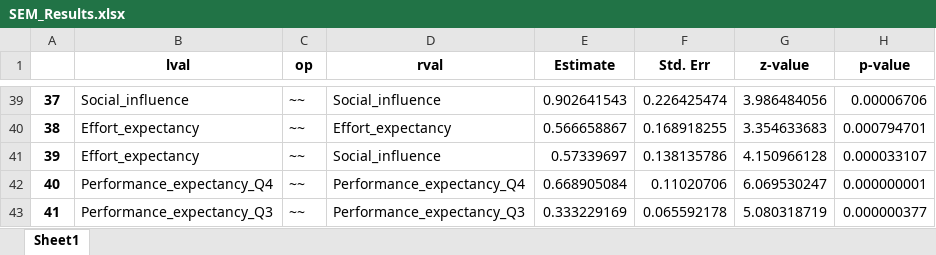
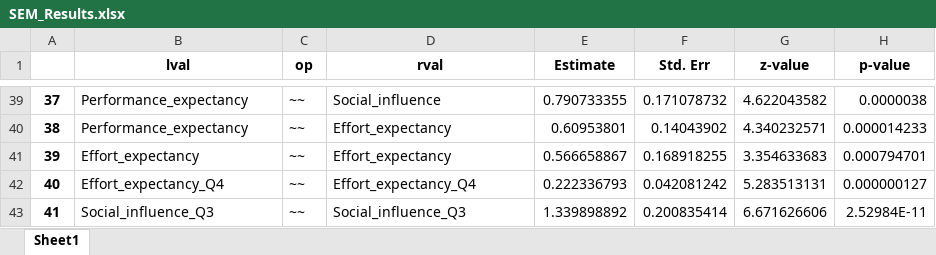
Before and after one commit to htvinh/survey_analysis, an Excel workbook: output/SEM_Results.xlsx, sheet Sheet1, drawn as a sheet; only a part is shown, gaps mark what is left out; values as stored, in another font and other column widths than the file's, no borders; the diff covers the shown part only; the diff names each change by its address in the sheet, - before the commit and + after, or states it on an @@ line.

```diff
--- a/output/SEM_Results.xlsx (sheet Sheet1)
+++ b/output/SEM_Results.xlsx (sheet Sheet1)
-B39 (lval): Social_influence
+B39 (lval): Performance_expectancy
-E39 (Estimate): 0.902641543
+E39 (Estimate): 0.790733355
-F39 (Std. Err): 0.226425474
+F39 (Std. Err): 0.171078732
-G39 (z-value): 3.986484056
+G39 (z-value): 4.622043582
-H39 (p-value): 0.00006706
+H39 (p-value): 0.0000038
-B40 (lval): Effort_expectancy
+B40 (lval): Performance_expectancy
-E40 (Estimate): 0.566658867
+E40 (Estimate): 0.60953801
-F40 (Std. Err): 0.168918255
+F40 (Std. Err): 0.14043902
-G40 (z-value): 3.354633683
+G40 (z-value): 4.340232571
-H40 (p-value): 0.000794701
+H40 (p-value): 0.000014233
-D41 (rval): Social_influence
+D41 (rval): Effort_expectancy
-E41 (Estimate): 0.57339697
+E41 (Estimate): 0.566658867
-F41 (Std. Err): 0.138135786
+F41 (Std. Err): 0.168918255
-G41 (z-value): 4.150966128
+G41 (z-value): 3.354633683
-H41 (p-value): 0.000033107
+H41 (p-value): 0.000794701
-B42 (lval): Performance_expectancy_Q4
+B42 (lval): Effort_expectancy_Q4
-D42 (rval): Performance_expectancy_Q4
+D42 (rval): Effort_expectancy_Q4
-E42 (Estimate): 0.668905084
+E42 (Estimate): 0.222336793
-F42 (Std. Err): 0.11020706
+F42 (Std. Err): 0.042081242
-G42 (z-value): 6.069530247
+G42 (z-value): 5.283513131
-H42 (p-value): 0.000000001
+H42 (p-value): 0.000000127
-B43 (lval): Performance_expectancy_Q3
+B43 (lval): Social_influence_Q3
-D43 (rval): Performance_expectancy_Q3
+D43 (rval): Social_influence_Q3
-E43 (Estimate): 0.333229169
+E43 (Estimate): 1.339898892
-F43 (Std. Err): 0.065592178
+F43 (Std. Err): 0.200835414
-G43 (z-value): 5.080318719
+G43 (z-value): 6.671626606
-H43 (p-value): 0.000000377
+H43 (p-value): 2.52984E-11
```
Also changed, not shown: 130 edited cells elsewhere in this sheet, output/Correlation_Table.xlsx, output/Demographic_Stats.xlsx, 13 other files.
